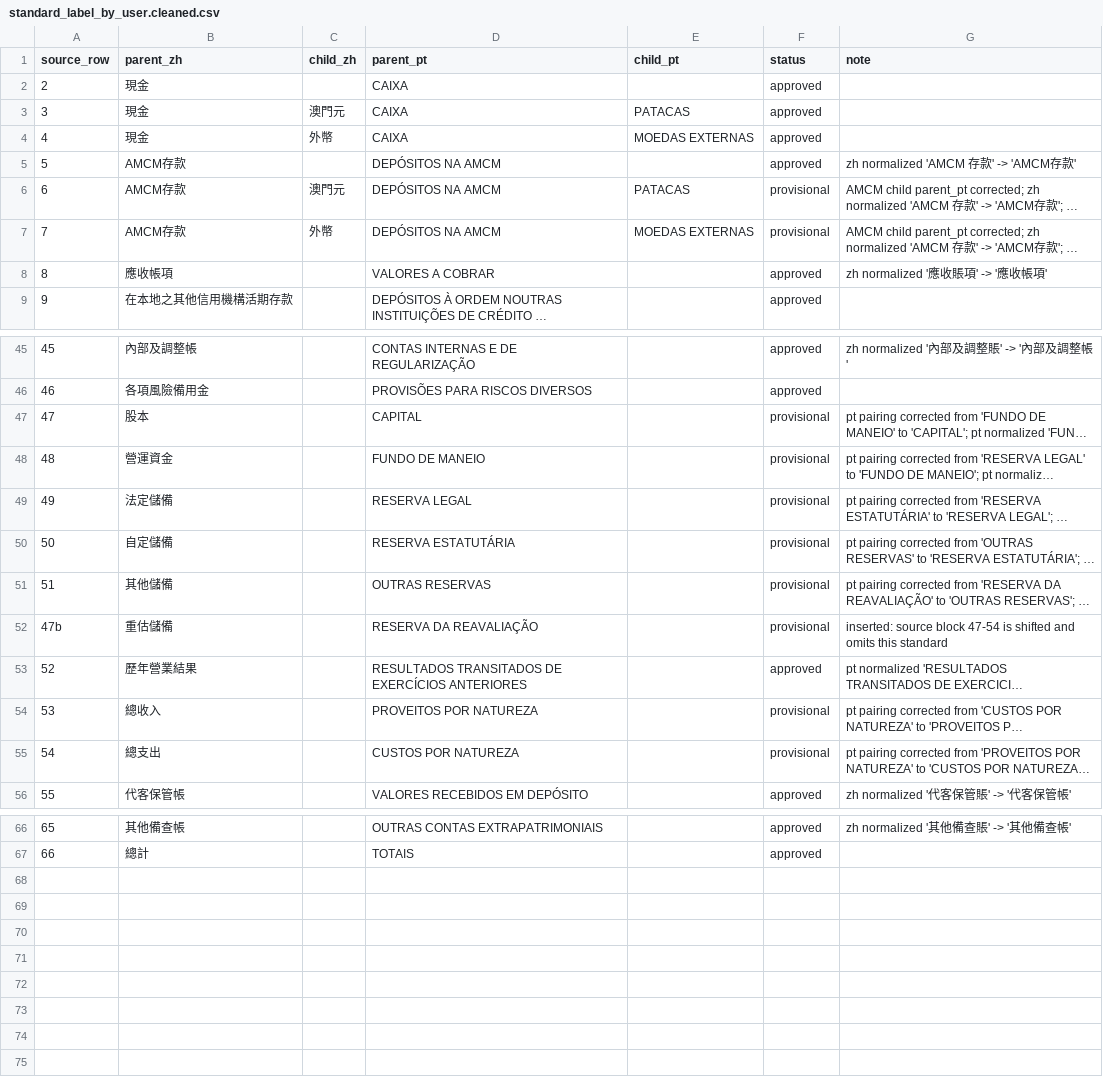
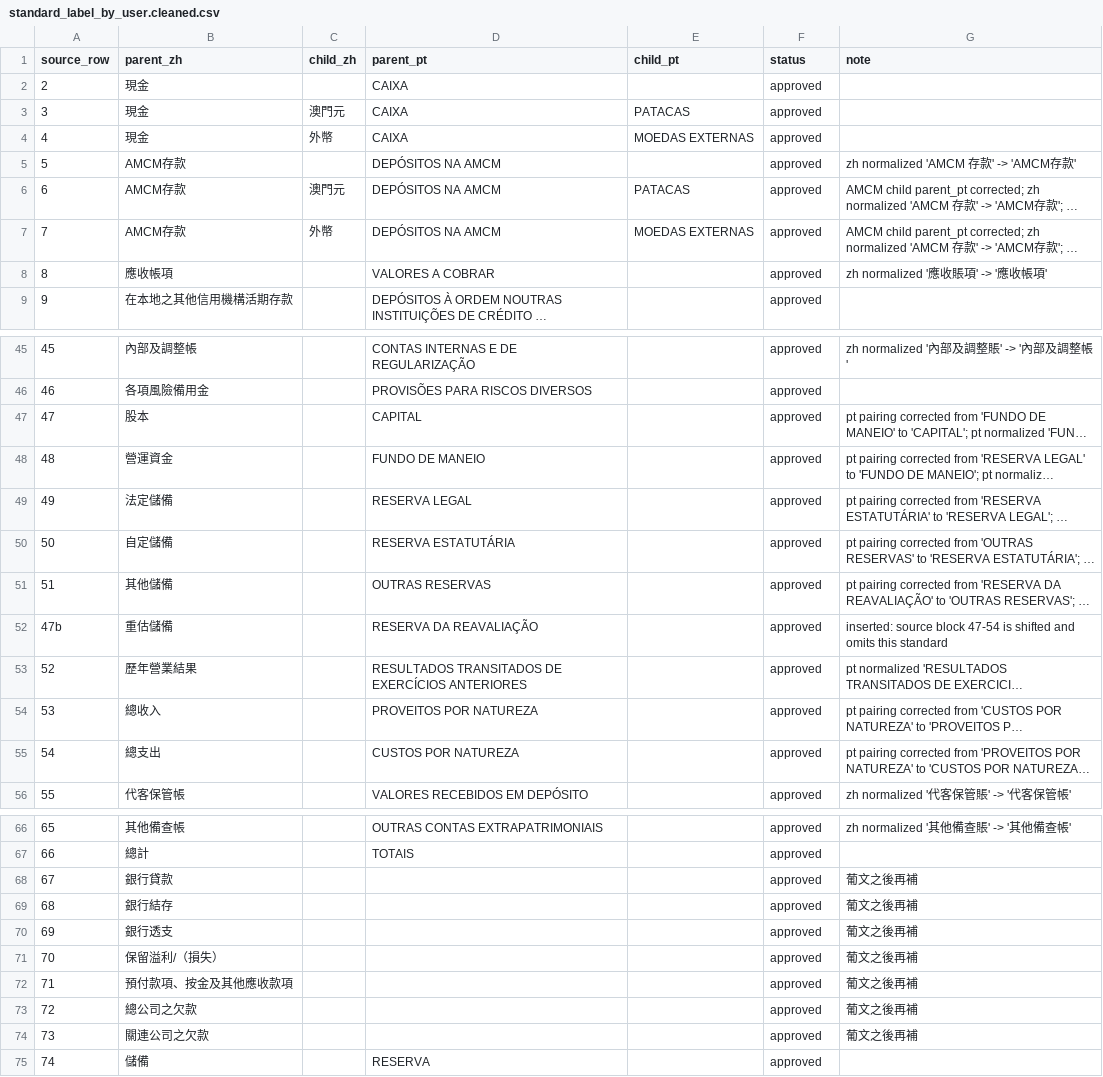
Before and after one commit to mogcai/macau_tb_ocr_prototype, a CSV file: labels/standard_label_by_user.cleaned.csv, drawn as a sheet; only a part is shown, gaps mark what is left out; long unchanged cells end in …; the diff names each change by its address in the sheet, - before the commit and + after, or states it on an @@ line.

Commit message:
v0.6.1: import the edited cleaned standard labels
- Add --from-cleaned to read labels/standard_label_by_user.cleaned.csv without overwriting user edits; refuse accidental regeneration unless --overwrite-cleaned.
- Add raw-label fallback mapping when label_standard is empty.
- Import user's 8 new standards and approved statuses; all 74 standards approved.
- Mapping: 1874 parent_exact + 324 child_path_exact + 66 raw_parent_exact + 8 raw_child_path_exact; 89 rows / 70 distinct unmapped.
- Refresh data/user_standard_mapping_report.csv and the committed DB. 145 tests passing.

```diff
--- a/labels/standard_label_by_user.cleaned.csv
+++ b/labels/standard_label_by_user.cleaned.csv
-F6:F7 (status): provisional
+F6:F7 (status): approved
-F47:F52 (status): provisional
+F47:F52 (status): approved
-F54:F55 (status): provisional
+F54:F55 (status): approved
+row 68: 67 | 銀行貸款 |  |  |  | approved | 葡文之後再補
+row 69: 68 | 銀行結存 |  |  |  | approved | 葡文之後再補
+row 70: 69 | 銀行透支 |  |  |  | approved | 葡文之後再補
+row 71: 70 | 保留溢利/（損失） |  |  |  | approved | 葡文之後再補
+row 72: 71 | 預付款項、按金及其他應收款項 |  |  |  | approved | 葡文之後再補
+row 73: 72 | 總公司之欠款 |  |  |  | approved | 葡文之後再補
+row 74: 73 | 關連公司之欠款 |  |  |  | approved | 葡文之後再補
+row 75: 74 | 儲備 |  | RESERVA |  | approved
```
Also changed, not shown: data/user_standard_mapping_report.csv, labels/standard_label_by_user.csv, 15 other files.
